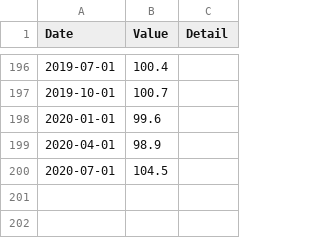
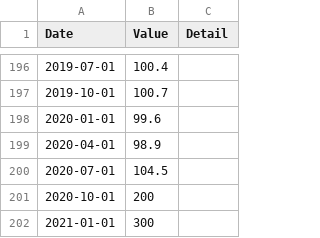
Before and after one commit to marinabrts/marinabrts.github.io, a CSV file: GrowthInnovationOutputperHour.csv, drawn as a sheet; only a part is shown, gaps mark what is left out; the diff names each change by its address in the sheet, - before the commit and + after, or states it on an @@ line.

Commit message:
Update GrowthInnovationOutputperHour.csv

```diff
--- a/GrowthInnovationOutputperHour.csv
+++ b/GrowthInnovationOutputperHour.csv
+row 201: 2020-10-01 | 200
+row 202: 2021-01-01 | 300
```
